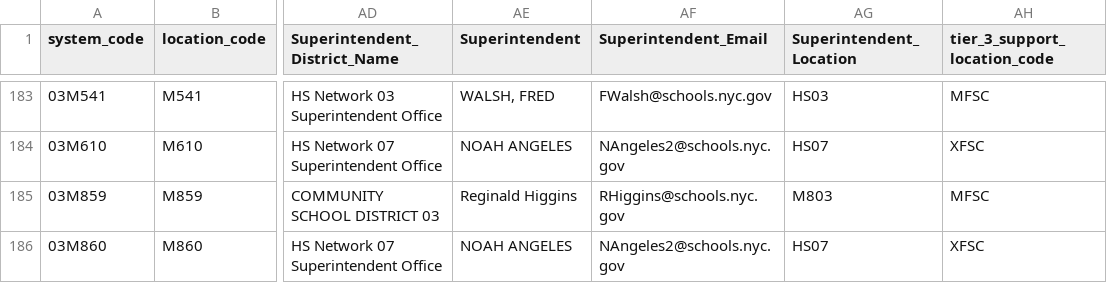
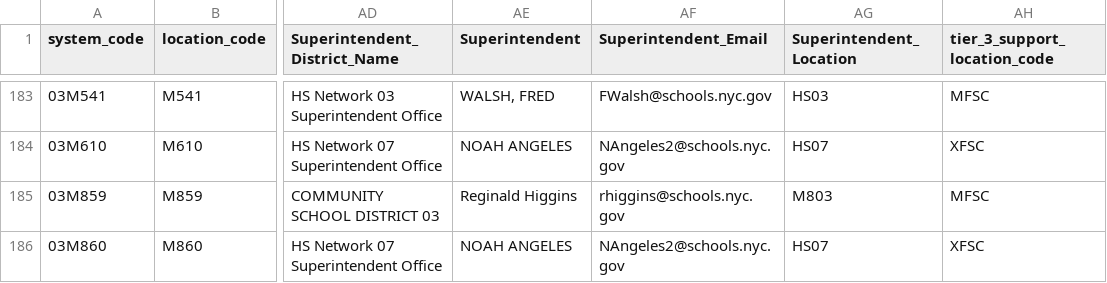
Before and after one commit to dsimoes-doe/LCGMS, a CSV file: LCGMSSupertableTEXT.csv, drawn as a sheet; only a part is shown, gaps mark what is left out; the diff covers the shown part only; the diff names each change by its address in the sheet, - before the commit and + after, or states it on an @@ line.

```diff
--- a/LCGMSSupertableTEXT.csv
+++ b/LCGMSSupertableTEXT.csv
-AF185 (Superintendent_Email): RHiggins@schools.nyc.gov
+AF185 (Superintendent_Email): rhiggins@schools.nyc.gov
```
Also changed, not shown: 1 added row and 36 edited cells elsewhere in this file.
